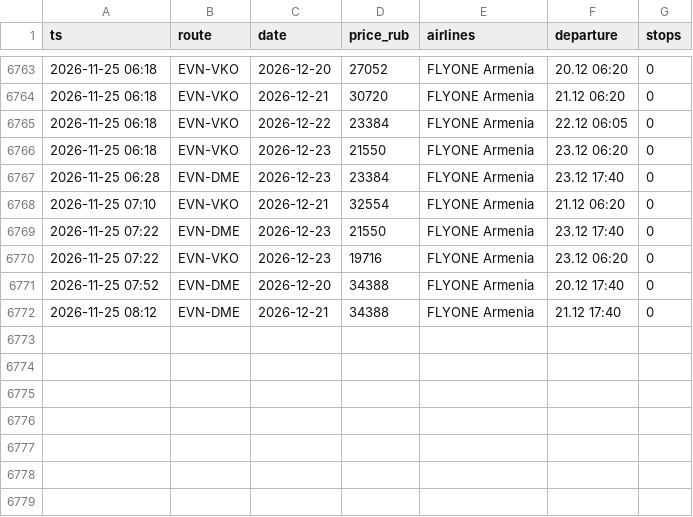
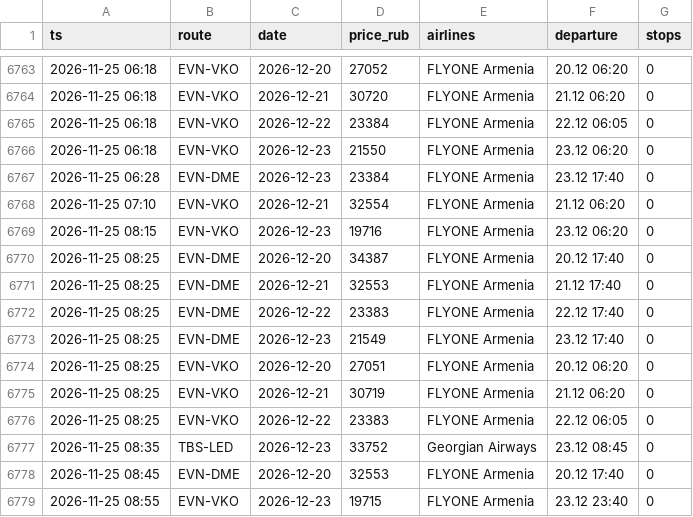
Before and after one commit to robinso1/flight-watch, a CSV file: data/prices.csv, drawn as a sheet; only a part is shown, gaps mark what is left out.

Commit message:
prices

```diff
--- a/data/prices.csv
+++ b/data/prices.csv
@@ -6768,5 +6768,12 @@ ts,route,date,price_rub,airlines,departure,stops
 2026-11-25 07:10,EVN-VKO,2026-12-21,32554,FLYONE Armenia,21.12 06:20,0
-2026-11-25 07:22,EVN-DME,2026-12-23,21550,FLYONE Armenia,23.12 17:40,0
-2026-11-25 07:22,EVN-VKO,2026-12-23,19716,FLYONE Armenia,23.12 06:20,0
-2026-11-25 07:52,EVN-DME,2026-12-20,34388,FLYONE Armenia,20.12 17:40,0
-2026-11-25 08:12,EVN-DME,2026-12-21,34388,FLYONE Armenia,21.12 17:40,0
+2026-11-25 08:15,EVN-VKO,2026-12-23,19716,FLYONE Armenia,23.12 06:20,0
+2026-11-25 08:25,EVN-DME,2026-12-20,34387,FLYONE Armenia,20.12 17:40,0
+2026-11-25 08:25,EVN-DME,2026-12-21,32553,FLYONE Armenia,21.12 17:40,0
+2026-11-25 08:25,EVN-DME,2026-12-22,23383,FLYONE Armenia,22.12 17:40,0
+2026-11-25 08:25,EVN-DME,2026-12-23,21549,FLYONE Armenia,23.12 17:40,0
+2026-11-25 08:25,EVN-VKO,2026-12-20,27051,FLYONE Armenia,20.12 06:20,0
+2026-11-25 08:25,EVN-VKO,2026-12-21,30719,FLYONE Armenia,21.12 06:20,0
+2026-11-25 08:25,EVN-VKO,2026-12-22,23383,FLYONE Armenia,22.12 06:05,0
+2026-11-25 08:35,TBS-LED,2026-12-23,33752,Georgian Airways,23.12 08:45,0
+2026-11-25 08:45,EVN-DME,2026-12-20,32553,FLYONE Armenia,20.12 17:40,0
+2026-11-25 08:55,EVN-VKO,2026-12-23,19715,FLYONE Armenia,23.12 23:40,0
```
Also changed, not shown: 1 other file.
